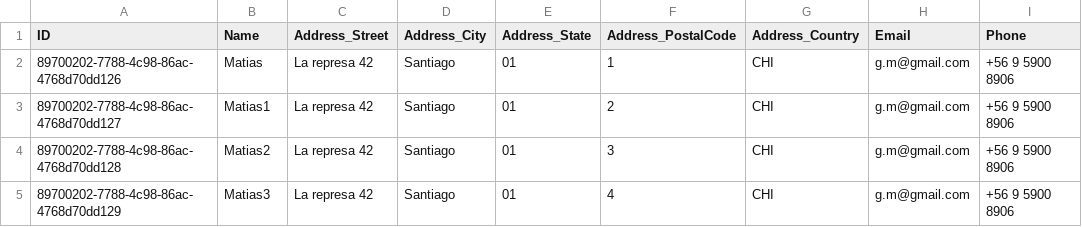
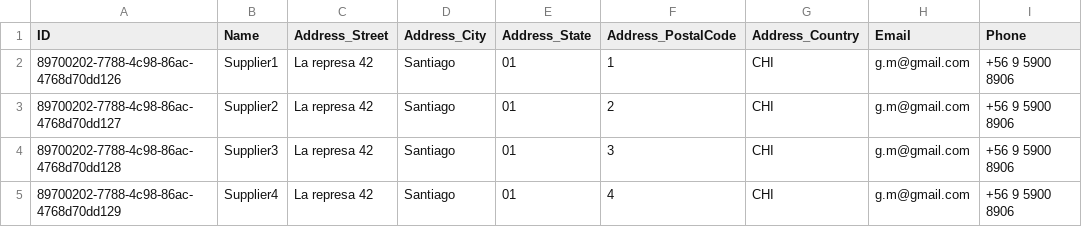
Before and after one commit to Matias-Giorgieff/cap-products, a CSV file: db/data/com.logali.sales-Suppliers.csv, drawn as a sheet; only a part is shown; the diff names each change by its address in the sheet, - before the commit and + after, or states it on an @@ line.

```diff
--- a/db/data/com.logali.sales-Suppliers.csv
+++ b/db/data/com.logali.sales-Suppliers.csv
-B2 (Name): Matias
+B2 (Name): Supplier1
-B3 (Name): Matias1
+B3 (Name): Supplier2
-B4 (Name): Matias2
+B4 (Name): Supplier3
-B5 (Name): Matias3
+B5 (Name): Supplier4
```
Also changed, not shown: db/data/com.logali.materials-Products.csv, 10 other files.
